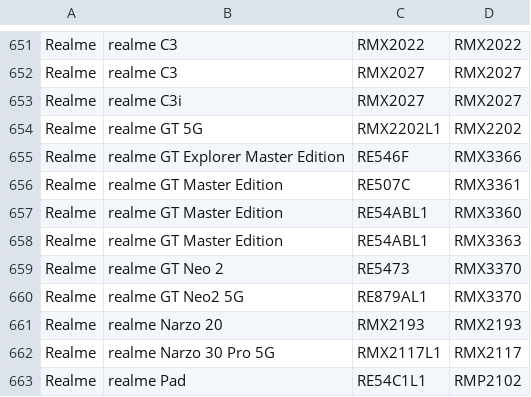
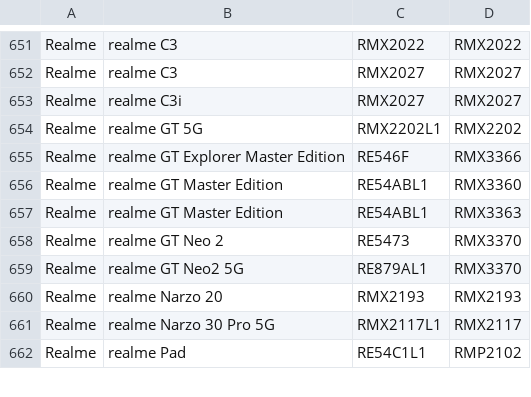
Before and after one commit to wuxianlin/get_android_data, a CSV file: data/oplus_gms_devices.csv, drawn as a sheet; only a part is shown, gaps mark what is left out.

```diff
--- a/data/oplus_gms_devices.csv
+++ b/data/oplus_gms_devices.csv
@@ -655,3 +655,2 @@ Realme,realme GT 5G,RMX2202L1,RMX2202
 Realme,realme GT Explorer Master Edition,RE546F,RMX3366
-Realme,realme GT Master Edition,RE507C,RMX3361
 Realme,realme GT Master Edition	,RE54ABL1,RMX3360
```
